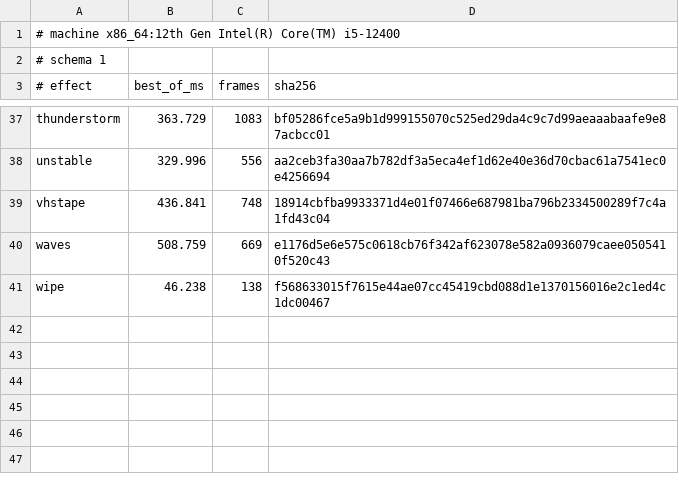
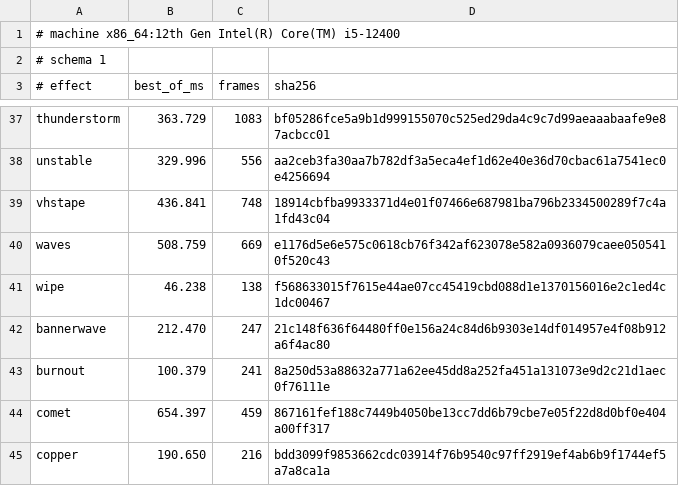
Before and after one commit to blackopsrepl/glyphfx, a TSV file: tools/perf/baseline.tsv, drawn as a sheet; only a part is shown, gaps mark what is left out; the diff names each change by its address in the sheet, - before the commit and + after, or states it on an @@ line.

Commit message:
perf(gate): gate the four originals for speed and output
Add bannerwave, burnout, comet and copper to the regression gate so they get the same fail-closed treatment as the port. A run must reproduce the recorded stream and must not be slower than the recorded best time.

The rows were recorded while an unrelated build loaded the machine, so a plain --update would have recorded slow times and left the gate toothless. Each row is the best of three accepted rounds. In each round wipe and waves were timed before and after the four effects, and the round was accepted only when the faster timing of each was within 5% of its committed baseline and the slower within 15.5%. The 37 existing rows are unchanged, and the method is recorded in repo_facts.db.

```diff
--- a/tools/perf/baseline.tsv
+++ b/tools/perf/baseline.tsv
+row 42: bannerwave | 212.470 | 247 | 21c148f636f64480ff0e156a24c84d6b9303e14df014957e4f08b912a6f4ac80
+row 43: burnout | 100.379 | 241 | 8a250d53a88632a771a62ee45dd8a252fa451a131073e9d2c21d1aec0f76111e
+row 44: comet | 654.397 | 459 | 867161fef188c7449b4050be13cc7dd6b79cbe7e05f22d8d0bf0e404a00ff317
+row 45: copper | 190.650 | 216 | bdd3099f9853662cdc03914f76b9540c97ff2919ef4ab6b9f1744ef5a7a8ca1a
```
Also changed, not shown: 2 other files.
